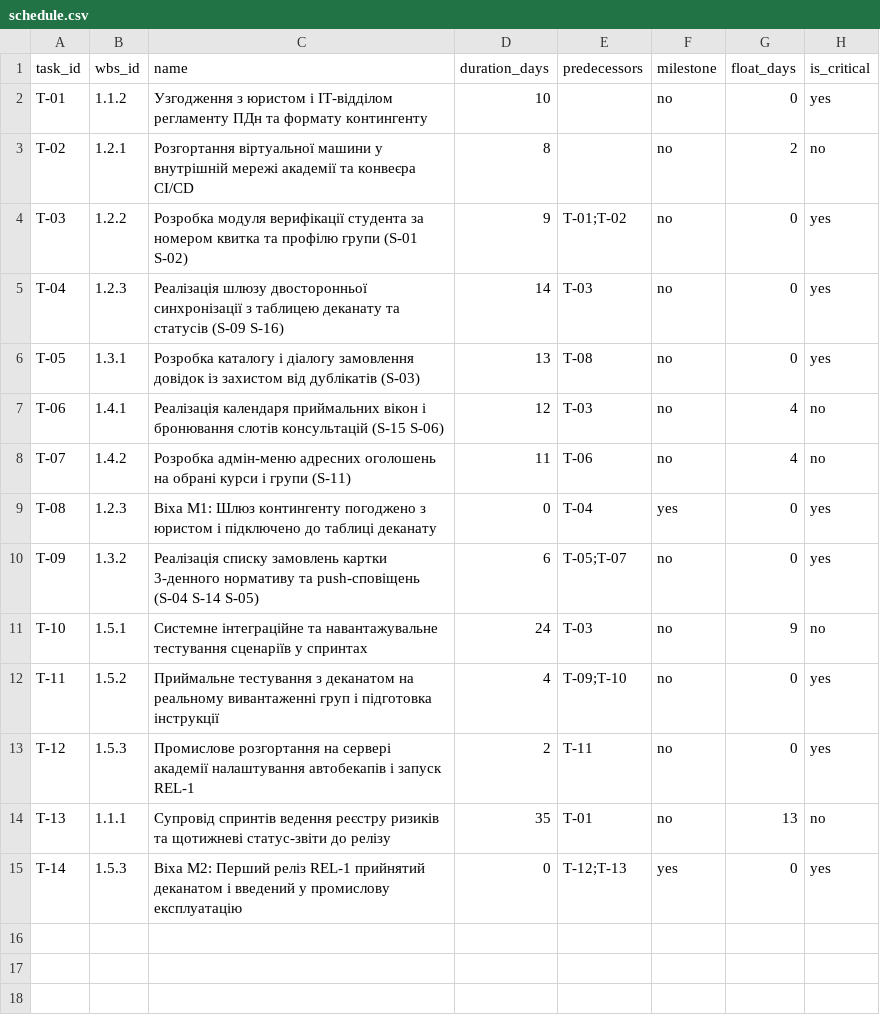
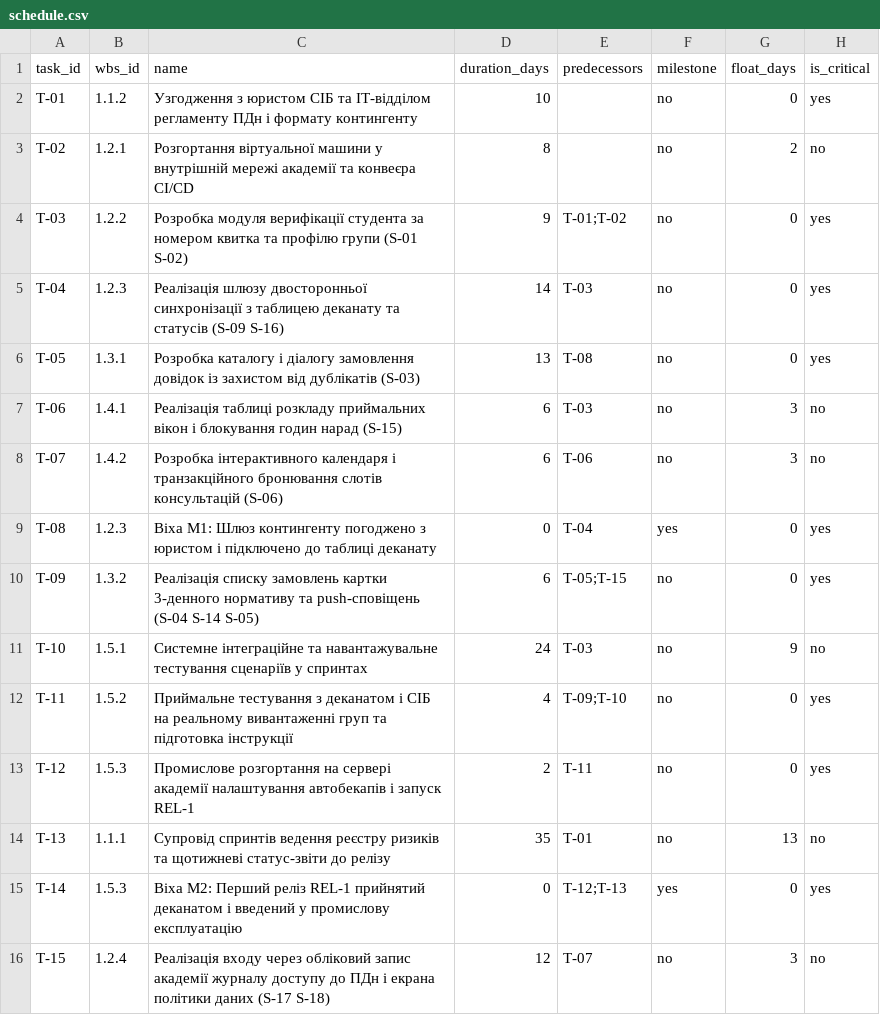
Before and after one commit to yura678/pm-2026-kn41-vorobei, a CSV file: lr07_wbs/schedule.csv, drawn as a sheet.

```diff
--- a/lr07_wbs/schedule.csv
+++ b/lr07_wbs/schedule.csv
@@ -1,3 +1,3 @@
 task_id,wbs_id,name,duration_days,predecessors,milestone,float_days,is_critical
-T-01,1.1.2,Узгодження з юристом і ІТ-відділом регламенту ПДн та формату контингенту,10,,no,0,yes
+T-01,1.1.2,Узгодження з юристом СІБ та ІТ-відділом регламенту ПДн і формату контингенту,10,,no,0,yes
 T-02,1.2.1,Розгортання віртуальної машини у внутрішній мережі академії та конвеєра CI/CD,8,,no,2,no
@@ -6,8 +6,8 @@ T-04,1.2.3,Реалізація шлюзу двосторонньої синхр
 T-05,1.3.1,Розробка каталогу і діалогу замовлення довідок із захистом від дублікатів (S-03),13,T-08,no,0,yes
-T-06,1.4.1,Реалізація календаря приймальних вікон і бронювання слотів консультацій (S-15 S-06),12,T-03,no,4,no
-T-07,1.4.2,Розробка адмін-меню адресних оголошень на обрані курси і групи (S-11),11,T-06,no,4,no
+T-06,1.4.1,Реалізація таблиці розкладу приймальних вікон і блокування годин нарад (S-15),6,T-03,no,3,no
+T-07,1.4.2,Розробка інтерактивного календаря і транзакційного бронювання слотів консультацій (S-06),6,T-06,no,3,no
 T-08,1.2.3,Віха М1: Шлюз контингенту погоджено з юристом і підключено до таблиці деканату,0,T-04,yes,0,yes
-T-09,1.3.2,Реалізація списку замовлень картки 3-денного нормативу та push-сповіщень (S-04 S-14 S-05),6,T-05;T-07,no,0,yes
+T-09,1.3.2,Реалізація списку замовлень картки 3-денного нормативу та push-сповіщень (S-04 S-14 S-05),6,T-05;T-15,no,0,yes
 T-10,1.5.1,Системне інтеграційне та навантажувальне тестування сценаріїв у спринтах,24,T-03,no,9,no
-T-11,1.5.2,Приймальне тестування з деканатом на реальному вивантаженні груп і підготовка інструкції,4,T-09;T-10,no,0,yes
+T-11,1.5.2,Приймальне тестування з деканатом і СІБ на реальному вивантаженні груп та підготовка інструкції,4,T-09;T-10,no,0,yes
 T-12,1.5.3,Промислове розгортання на сервері академії налаштування автобекапів і запуск REL-1,2,T-11,no,0,yes
@@ -15 +15,2 @@ T-13,1.1.1,Супровід спринтів ведення реєстру ри
 T-14,1.5.3,Віха М2: Перший реліз REL-1 прийнятий деканатом і введений у промислову експлуатацію,0,T-12;T-13,yes,0,yes
+T-15,1.2.4,Реалізація входу через обліковий запис академії журналу доступу до ПДн і екрана політики даних (S-17 S-18),12,T-07,no,3,no
```
Also changed, not shown: lr05_charter/stakeholders.csv, lr06_backlog/backlog.csv, 8 other files.
